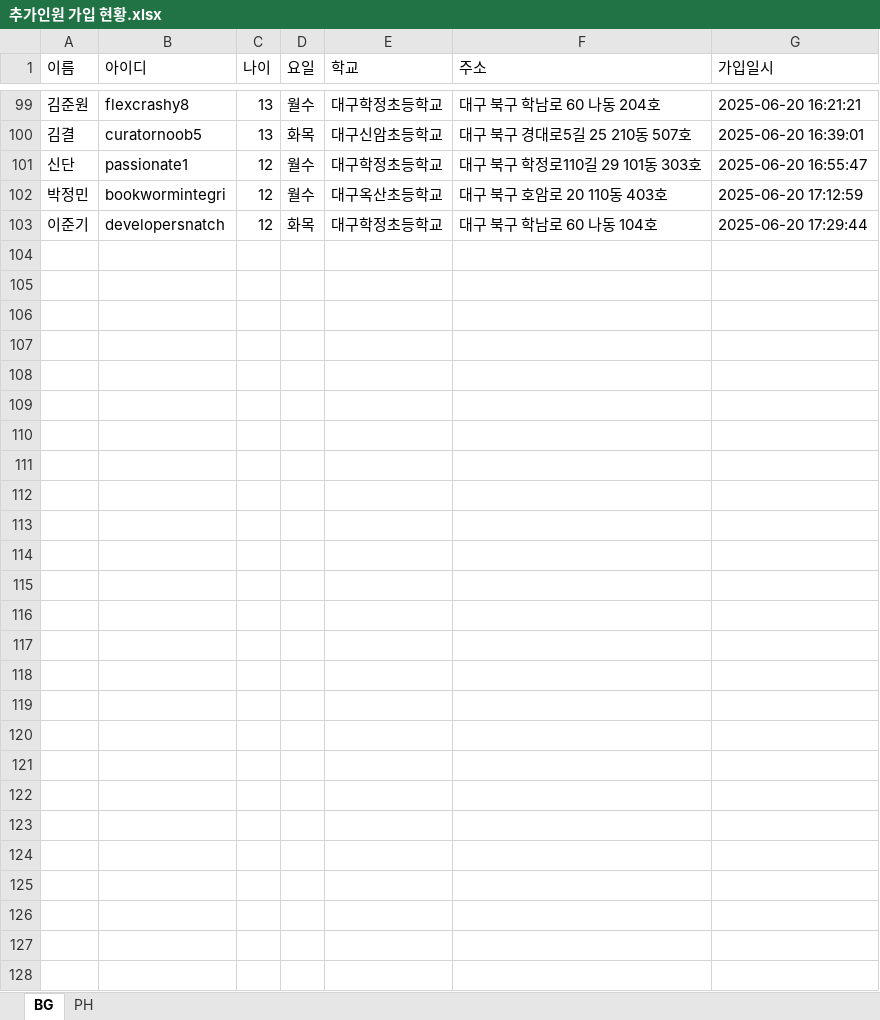
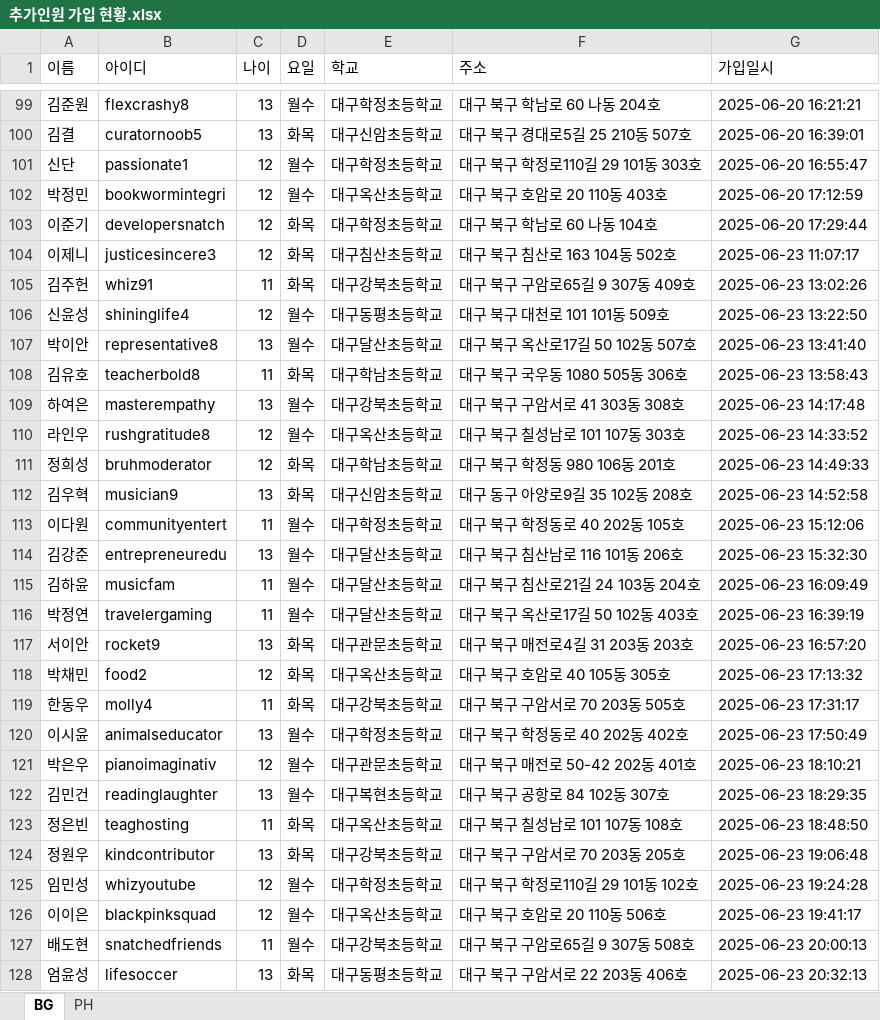
Before and after one commit to Duinho/enoz_kjg, an Excel workbook: 파이썬/코딩교실 매크로/1.코딩교실준비/2.추가인원 수강신청/1.추가인원 가입 수강신청/추가인원 가입 현황.xlsx, sheet BG, drawn as a sheet; only a part is shown, gaps mark what is left out; values as stored, in another font and other column widths than the file's, no borders; the diff names each change by its address in the sheet, - before the commit and + after, or states it on an @@ line.

```diff
--- a/파이썬/코딩교실 매크로/1.코딩교실준비/2.추가인원 수강신청/1.추가인원 가입 수강신청/추가인원 가입 현황.xlsx (sheet BG)
+++ b/파이썬/코딩교실 매크로/1.코딩교실준비/2.추가인원 수강신청/1.추가인원 가입 수강신청/추가인원 가입 현황.xlsx (sheet BG)
+row 104: 이제니 | justicesincere3 | 12 | 화목 | 대구침산초등학교 | 대구 북구 침산로 163 104동 502호 | 2025-06-23 11:07:17
+row 105: 김주헌 | whiz91 | 11 | 화목 | 대구강북초등학교 | 대구 북구 구암로65길 9 307동 409호 | 2025-06-23 13:02:26
+row 106: 신윤성 | shininglife4 | 12 | 월수 | 대구동평초등학교 | 대구 북구 대천로 101 101동 509호 | 2025-06-23 13:22:50
+row 107: 박이안 | representative8 | 13 | 월수 | 대구달산초등학교 | 대구 북구 옥산로17길 50 102동 507호 | 2025-06-23 13:41:40
+row 108: 김유호 | teacherbold8 | 11 | 화목 | 대구학남초등학교 | 대구 북구 국우동 1080 505동 306호 | 2025-06-23 13:58:43
+row 109: 하여은 | masterempathy | 13 | 월수 | 대구강북초등학교 | 대구 북구 구암서로 41 303동 308호 | 2025-06-23 14:17:48
+row 110: 라인우 | rushgratitude8 | 12 | 월수 | 대구옥산초등학교 | 대구 북구 칠성남로 101 107동 303호 | 2025-06-23 14:33:52
+row 111: 정희성 | bruhmoderator | 12 | 화목 | 대구학남초등학교 | 대구 북구 학정동 980 106동 201호 | 2025-06-23 14:49:33
+row 112: 김우혁 | musician9 | 13 | 화목 | 대구신암초등학교 | 대구 동구 아양로9길 35 102동 208호 | 2025-06-23 14:52:58
+row 113: 이다원 | communityentert | 11 | 월수 | 대구학정초등학교 | 대구 북구 학정동로 40 202동 105호 | 2025-06-23 15:12:06
+row 114: 김강준 | entrepreneuredu | 13 | 월수 | 대구달산초등학교 | 대구 북구 침산남로 116 101동 206호 | 2025-06-23 15:32:30
+row 115: 김하윤 | musicfam | 11 | 월수 | 대구달산초등학교 | 대구 북구 침산로21길 24 103동 204호 | 2025-06-23 16:09:49
+row 116: 박정연 | travelergaming | 11 | 월수 | 대구달산초등학교 | 대구 북구 옥산로17길 50 102동 403호 | 2025-06-23 16:39:19
+row 117: 서이안 | rocket9 | 13 | 화목 | 대구관문초등학교 | 대구 북구 매전로4길 31 203동 203호 | 2025-06-23 16:57:20
+row 118: 박채민 | food2 | 12 | 화목 | 대구옥산초등학교 | 대구 북구 호암로 40 105동 305호 | 2025-06-23 17:13:32
+row 119: 한동우 | molly4 | 11 | 화목 | 대구강북초등학교 | 대구 북구 구암서로 70 203동 505호 | 2025-06-23 17:31:17
+row 120: 이시윤 | animalseducator | 13 | 월수 | 대구학정초등학교 | 대구 북구 학정동로 40 202동 402호 | 2025-06-23 17:50:49
+row 121: 박은우 | pianoimaginativ | 12 | 월수 | 대구관문초등학교 | 대구 북구 매전로 50-42 202동 401호 | 2025-06-23 18:10:21
+row 122: 김민건 | readinglaughter | 13 | 월수 | 대구복현초등학교 | 대구 북구 공항로 84 102동 307호 | 2025-06-23 18:29:35
+row 123: 정은빈 | teaghosting | 11 | 화목 | 대구옥산초등학교 | 대구 북구 칠성남로 101 107동 108호 | 2025-06-23 18:48:50
+row 124: 정원우 | kindcontributor | 13 | 화목 | 대구강북초등학교 | 대구 북구 구암서로 70 203동 205호 | 2025-06-23 19:06:48
+row 125: 임민성 | whizyoutube | 12 | 월수 | 대구학정초등학교 | 대구 북구 학정로110길 29 101동 102호 | 2025-06-23 19:24:28
+row 126: 이이은 | blackpinksquad | 12 | 월수 | 대구옥산초등학교 | 대구 북구 호암로 20 110동 506호 | 2025-06-23 19:41:17
+row 127: 배도현 | snatchedfriends | 11 | 월수 | 대구강북초등학교 | 대구 북구 구암로65길 9 307동 508호 | 2025-06-23 20:00:13
+row 128: 엄윤성 | lifesoccer | 13 | 화목 | 대구동평초등학교 | 대구 북구 구암서로 22 203동 406호 | 2025-06-23 20:32:13
```
Also changed, not shown: 9 other files.
